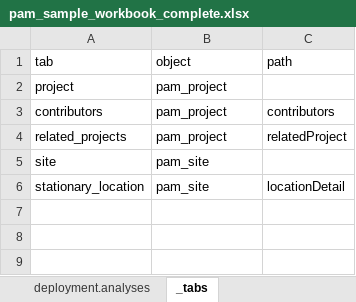
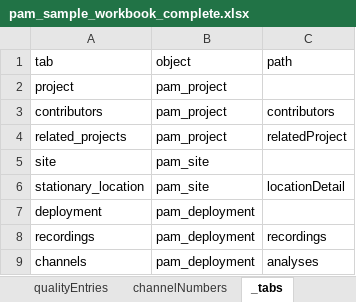
Before and after one commit to axiom-data-science/asset-manager, an Excel workbook: public/pam/pam_sample_workbook_complete.xlsx, sheet _tabs, drawn as a sheet; values as stored, in another font and other column widths than the file's, no borders; the diff names each change by its address in the sheet, - before the commit and + after, or states it on an @@ line.

```diff
--- a/public/pam/pam_sample_workbook_complete.xlsx (sheet _tabs)
+++ b/public/pam/pam_sample_workbook_complete.xlsx (sheet _tabs)
+sheet tab: qualityEntries
+sheet tab: channelNumbers
+row 7: deployment | pam_deployment
+row 8: recordings | pam_deployment | recordings
+row 9: channels | pam_deployment | analyses
```
Also changed, not shown: sheet analyses, sheet recordings, sheet deployment, other sheet tabs.
